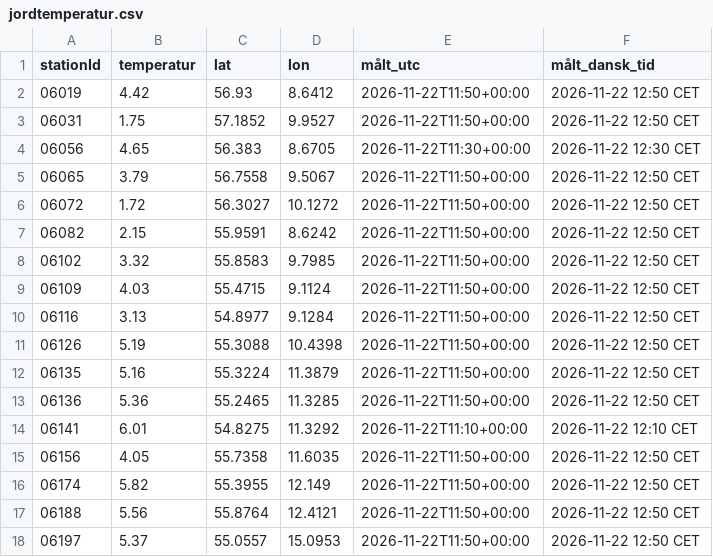
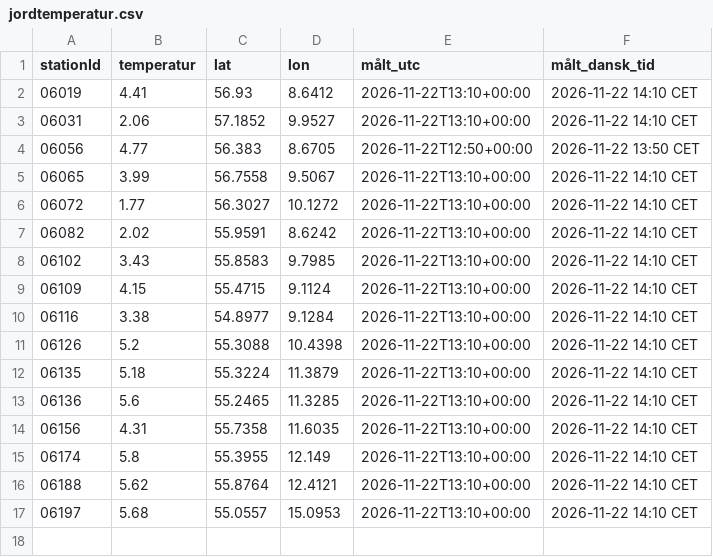
Before and after one commit to dmi-jordtemperatur/dmi-jordtemperatur, a CSV file: jordtemperatur.csv, drawn as a sheet.

```diff
--- a/jordtemperatur.csv
+++ b/jordtemperatur.csv
@@ -1,18 +1,17 @@
 stationId,temperatur,lat,lon,målt_utc,målt_dansk_tid
-06019,4.42,56.93,8.6412,2026-11-22T11:50+00:00,2026-11-22 12:50 CET
-06031,1.75,57.1852,9.9527,2026-11-22T11:50+00:00,2026-11-22 12:50 CET
-06056,4.65,56.383,8.6705,2026-11-22T11:30+00:00,2026-11-22 12:30 CET
-06065,3.79,56.7558,9.5067,2026-11-22T11:50+00:00,2026-11-22 12:50 CET
-06072,1.72,56.3027,10.1272,2026-11-22T11:50+00:00,2026-11-22 12:50 CET
-06082,2.15,55.9591,8.6242,2026-11-22T11:50+00:00,2026-11-22 12:50 CET
-06102,3.32,55.8583,9.7985,2026-11-22T11:50+00:00,2026-11-22 12:50 CET
-06109,4.03,55.4715,9.1124,2026-11-22T11:50+00:00,2026-11-22 12:50 CET
-06116,3.13,54.8977,9.1284,2026-11-22T11:50+00:00,2026-11-22 12:50 CET
-06126,5.19,55.3088,10.4398,2026-11-22T11:50+00:00,2026-11-22 12:50 CET
-06135,5.16,55.3224,11.3879,2026-11-22T11:50+00:00,2026-11-22 12:50 CET
-06136,5.36,55.2465,11.3285,2026-11-22T11:50+00:00,2026-11-22 12:50 CET
-06141,6.01,54.8275,11.3292,2026-11-22T11:10+00:00,2026-11-22 12:10 CET
-06156,4.05,55.7358,11.6035,2026-11-22T11:50+00:00,2026-11-22 12:50 CET
-06174,5.82,55.3955,12.149,2026-11-22T11:50+00:00,2026-11-22 12:50 CET
-06188,5.56,55.8764,12.4121,2026-11-22T11:50+00:00,2026-11-22 12:50 CET
-06197,5.37,55.0557,15.0953,2026-11-22T11:50+00:00,2026-11-22 12:50 CET
+06019,4.41,56.93,8.6412,2026-11-22T13:10+00:00,2026-11-22 14:10 CET
+06031,2.06,57.1852,9.9527,2026-11-22T13:10+00:00,2026-11-22 14:10 CET
+06056,4.77,56.383,8.6705,2026-11-22T12:50+00:00,2026-11-22 13:50 CET
+06065,3.99,56.7558,9.5067,2026-11-22T13:10+00:00,2026-11-22 14:10 CET
+06072,1.77,56.3027,10.1272,2026-11-22T13:10+00:00,2026-11-22 14:10 CET
+06082,2.02,55.9591,8.6242,2026-11-22T13:10+00:00,2026-11-22 14:10 CET
+06102,3.43,55.8583,9.7985,2026-11-22T13:10+00:00,2026-11-22 14:10 CET
+06109,4.15,55.4715,9.1124,2026-11-22T13:10+00:00,2026-11-22 14:10 CET
+06116,3.38,54.8977,9.1284,2026-11-22T13:10+00:00,2026-11-22 14:10 CET
+06126,5.2,55.3088,10.4398,2026-11-22T13:10+00:00,2026-11-22 14:10 CET
+06135,5.18,55.3224,11.3879,2026-11-22T13:10+00:00,2026-11-22 14:10 CET
+06136,5.6,55.2465,11.3285,2026-11-22T13:10+00:00,2026-11-22 14:10 CET
+06156,4.31,55.7358,11.6035,2026-11-22T13:10+00:00,2026-11-22 14:10 CET
+06174,5.8,55.3955,12.149,2026-11-22T13:10+00:00,2026-11-22 14:10 CET
+06188,5.62,55.8764,12.4121,2026-11-22T13:10+00:00,2026-11-22 14:10 CET
+06197,5.68,55.0557,15.0953,2026-11-22T13:10+00:00,2026-11-22 14:10 CET
```
